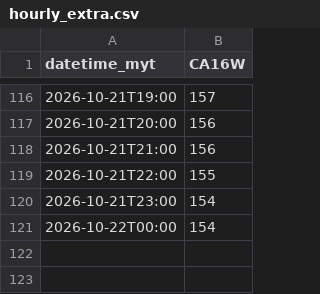
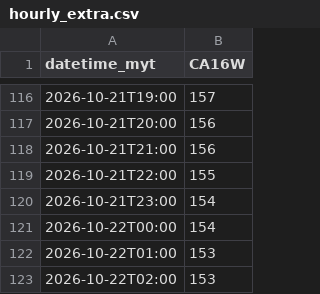
Before and after one commit to sippananda/sasana_api, a CSV file: docs/data/hourly_extra.csv, drawn as a sheet; only a part is shown, gaps mark what is left out; the diff names each change by its address in the sheet, - before the commit and + after, or states it on an @@ line.

```diff
--- a/docs/data/hourly_extra.csv
+++ b/docs/data/hourly_extra.csv
+row 122: 2026-10-22T01:00 | 153
+row 123: 2026-10-22T02:00 | 153
```
Also changed, not shown: docs/data/hourly.csv, docs/data/sensor.csv, 1 other file.
